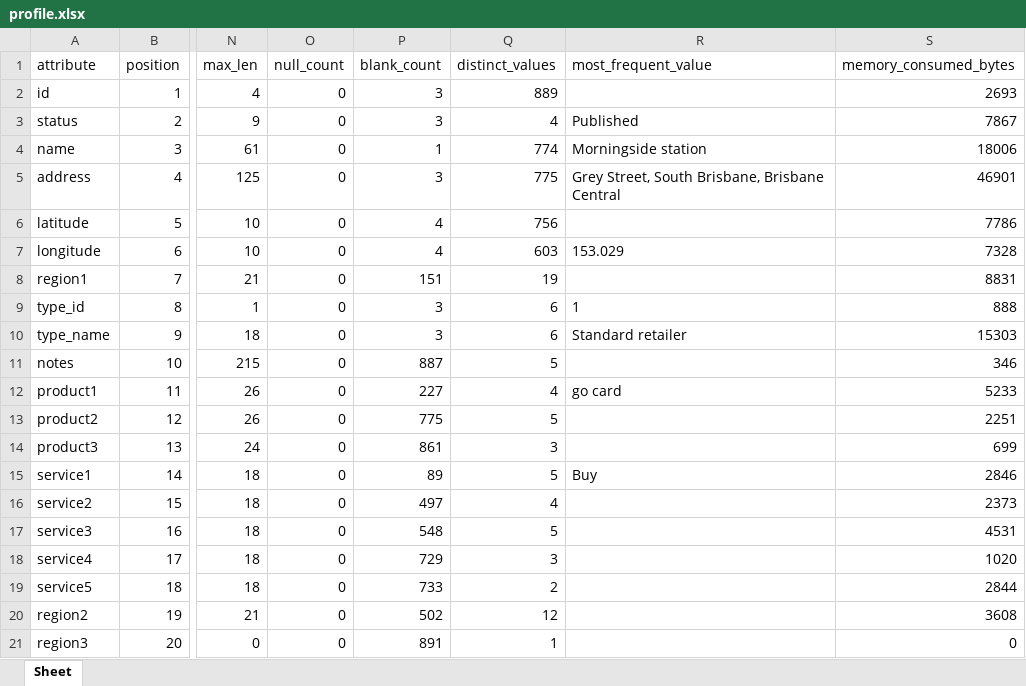
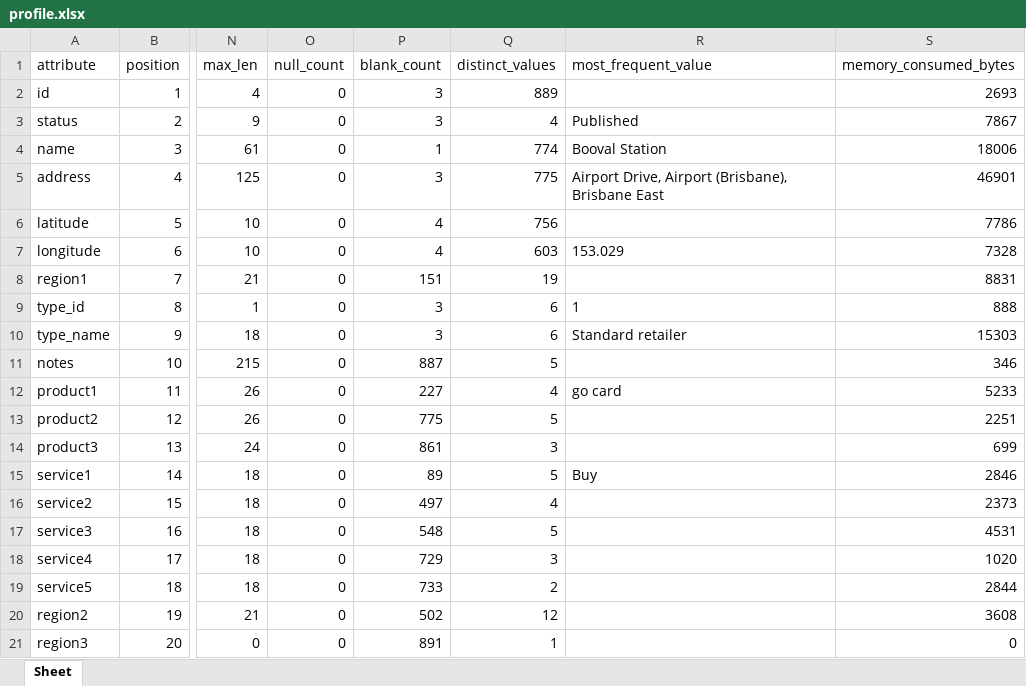
Before and after one commit to garfield69au/pyLang, an Excel workbook: examples/go_card_retailers/profile.xlsx, sheet Sheet, drawn as a sheet; only a part is shown, gaps mark what is left out; values as stored, in another font and other column widths than the file's, no borders; the diff names each change by its address in the sheet, - before the commit and + after, or states it on an @@ line.

```diff
--- a/examples/go_card_retailers/profile.xlsx (sheet Sheet)
+++ b/examples/go_card_retailers/profile.xlsx (sheet Sheet)
-R4 (most_frequent_value): Morningside station
+R4 (most_frequent_value): Booval Station
-R5 (most_frequent_value): Grey Street, South Brisbane, Brisbane Central
+R5 (most_frequent_value): Airport Drive, Airport (Brisbane), Brisbane East
```
Also changed, not shown: examples/go_card_retailers/counters.xlsx, 5 other files.
